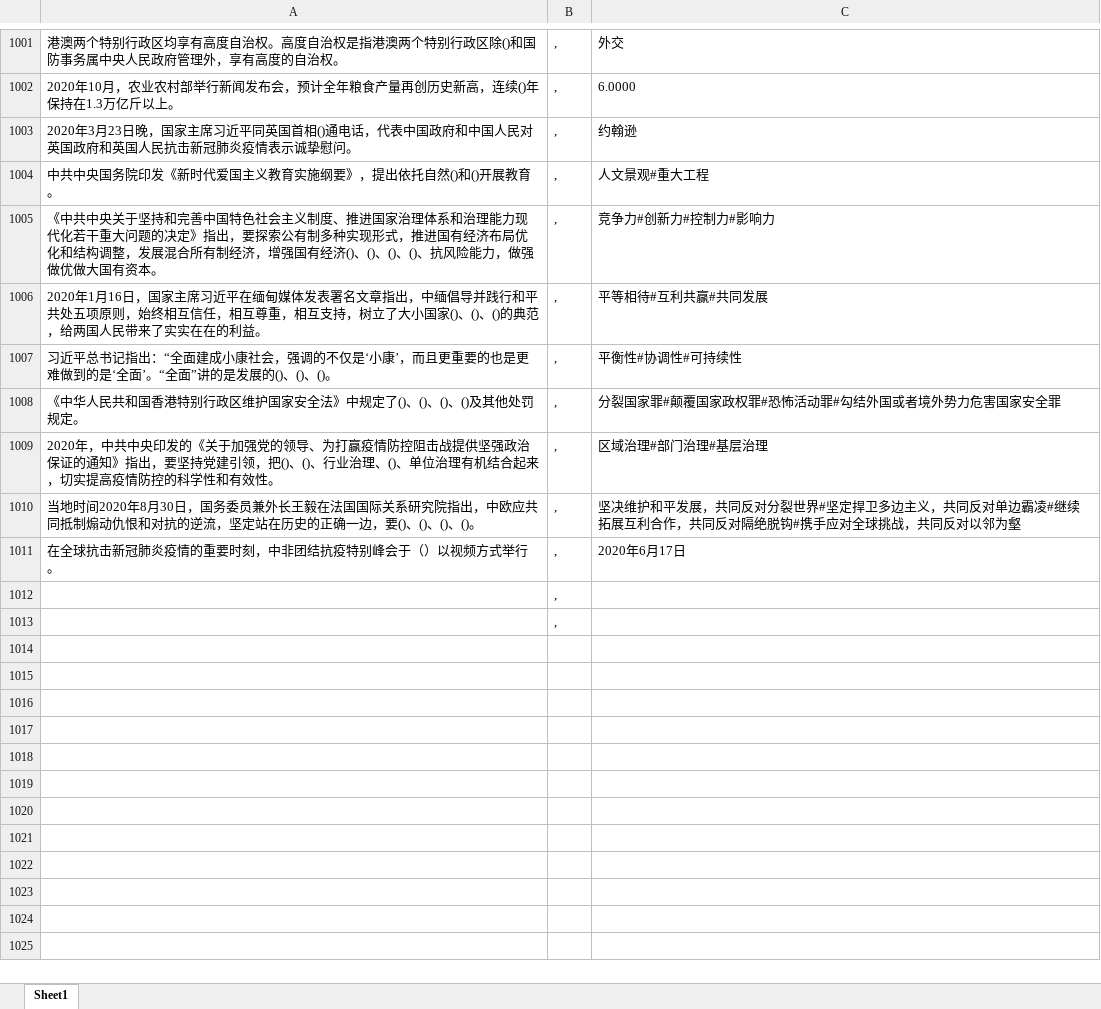
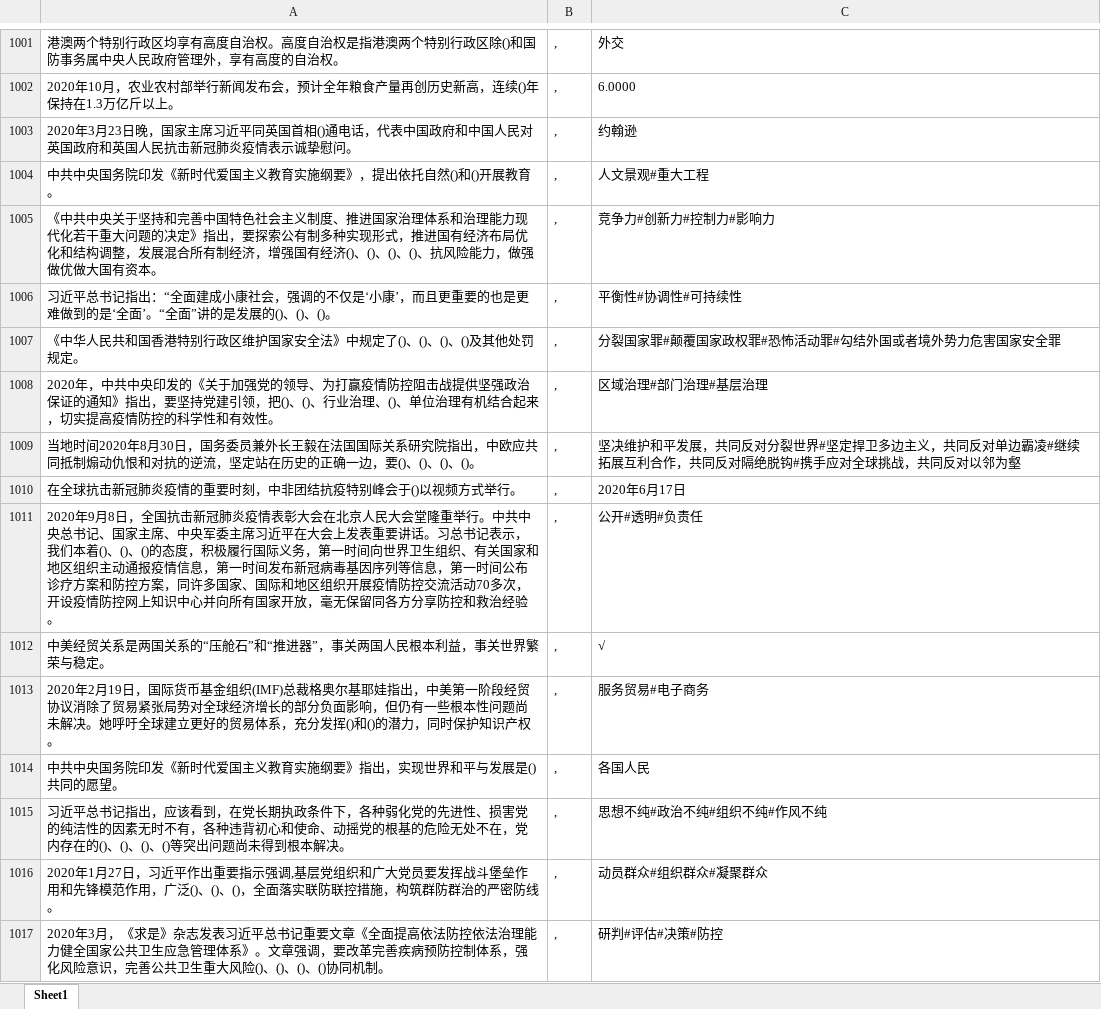
Before and after one commit to Brendan-lewis/Python_GetAnswers, an Excel workbook: 查询本地题库/副本12.16更新形势与政策必答题库(不完整).xlsx, sheet Sheet1, drawn as a sheet; only a part is shown, gaps mark what is left out; the shorter side is filled out with more unchanged rows; values as stored, in another font and other column widths than the file's, no borders; removed rows and columns are numbered as before the commit, all else as after; the diff covers the shown part only; the diff names each change by its address in the sheet, - before the commit and + after, or states it on an @@ line.

Commit message:
更新期末题库

```diff
--- a/查询本地题库/副本12.16更新形势与政策必答题库(不完整).xlsx (sheet Sheet1)
+++ b/查询本地题库/副本12.16更新形势与政策必答题库(不完整).xlsx (sheet Sheet1)
-row 1006: 2020年1月16日，国家主席习近平在缅甸媒体发表署名文章指出，中缅倡导并践行和平共处五项原则，始终相互信任，相互尊重，相互支持，树立了大小国家()、()、()的典范，给两国人民带来了实实在在的利益。 | , | 平等相待#互利共赢#共同发展
-A1010: 在全球抗击新冠肺炎疫情的重要时刻，中非团结抗疫特别峰会于（）以视频方式举行。
+A1010: 在全球抗击新冠肺炎疫情的重要时刻，中非团结抗疫特别峰会于()以视频方式举行。
+row 1011: 2020年9月8日，全国抗击新冠肺炎疫情表彰大会在北京人民大会堂隆重举行。中共中央总书记、国家主席、中央军委主席习近平在大会上发表重要讲话。习总书记表示，我们本着()、()、()的态度，积极履行国际义务，第一时间向世界卫生组织、有关国家和地区组织主动通报疫情信息，第一时间发布新冠病毒基因序列等信息，第一时间公布诊疗方案和防控方案，同许多国家、国际和地区组织开展疫情防控交流活动70多次，开设疫情防控网上知识中心并向所有国家开放，毫无保留同各方分享防控和救治经验。 | , | 公开#透明#负责任
+row 1012: 中美经贸关系是两国关系的“压舱石”和“推进器”，事关两国人民根本利益，事关世界繁荣与稳定。 | , | √
+row 1013: 2020年2月19日，国际货币基金组织(IMF)总裁格奥尔基耶娃指出，中美第一阶段经贸协议消除了贸易紧张局势对全球经济增长的部分负面影响，但仍有一些根本性问题尚未解决。她呼吁全球建立更好的贸易体系，充分发挥()和()的潜力，同时保护知识产权。 | , | 服务贸易#电子商务
+row 1014: 中共中央国务院印发《新时代爱国主义教育实施纲要》指出，实现世界和平与发展是()共同的愿望。 | , | 各国人民
+row 1015: 习近平总书记指出，应该看到，在党长期执政条件下，各种弱化党的先进性、损害党的纯洁性的因素无时不有，各种违背初心和使命、动摇党的根基的危险无处不在，党内存在的()、()、()、()等突出问题尚未得到根本解决。 | , | 思想不纯#政治不纯#组织不纯#作风不纯
+row 1016: 2020年1月27日，习近平作出重要指示强调,基层党组织和广大党员要发挥战斗堡垒作用和先锋模范作用，广泛()、()、()，全面落实联防联控措施，构筑群防群治的严密防线。 | , | 动员群众#组织群众#凝聚群众
+row 1017: 2020年3月，《求是》杂志发表习近平总书记重要文章《全面提高依法防控依法治理能力健全国家公共卫生应急管理体系》。文章强调，要改革完善疾病预防控制体系，强化风险意识，完善公共卫生重大风险()、()、()、()协同机制。 | , | 研判#评估#决策#防控
```
Also changed, not shown: 12 added rows and 3 edited cells elsewhere in this sheet.
